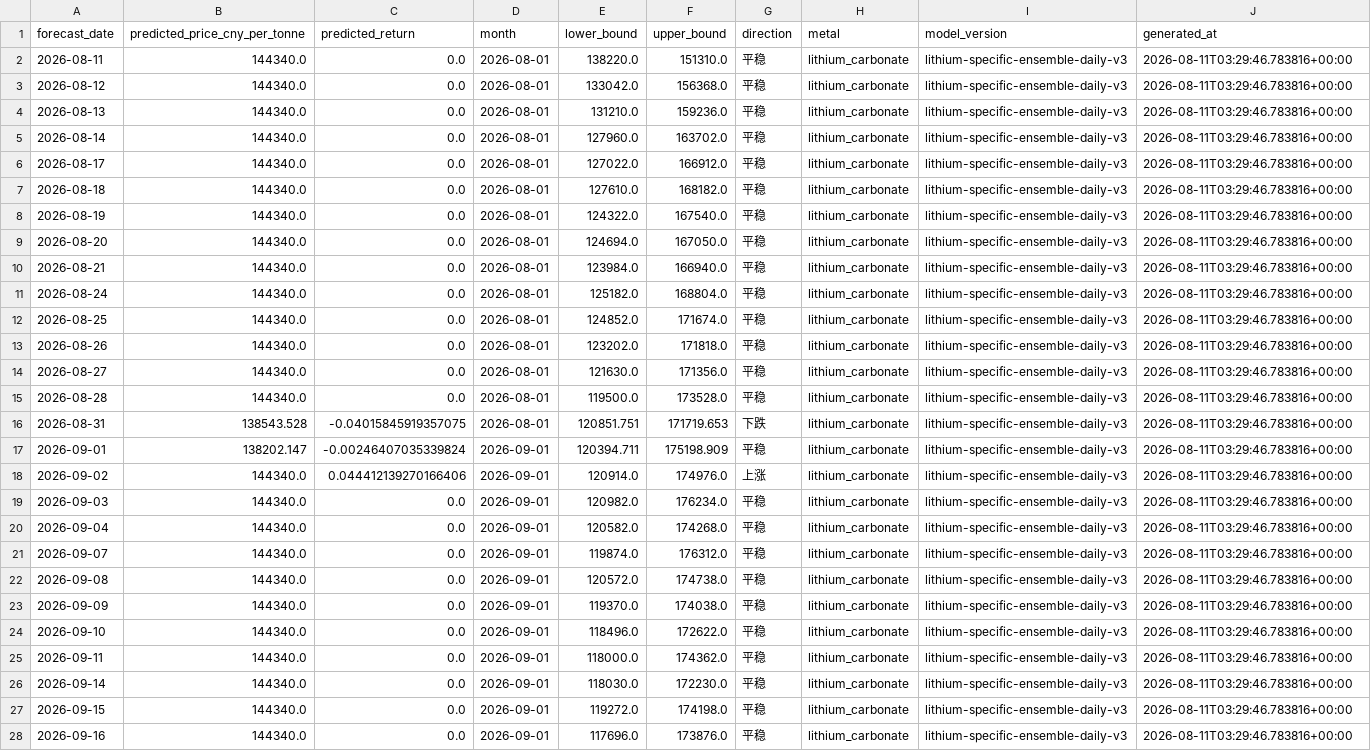
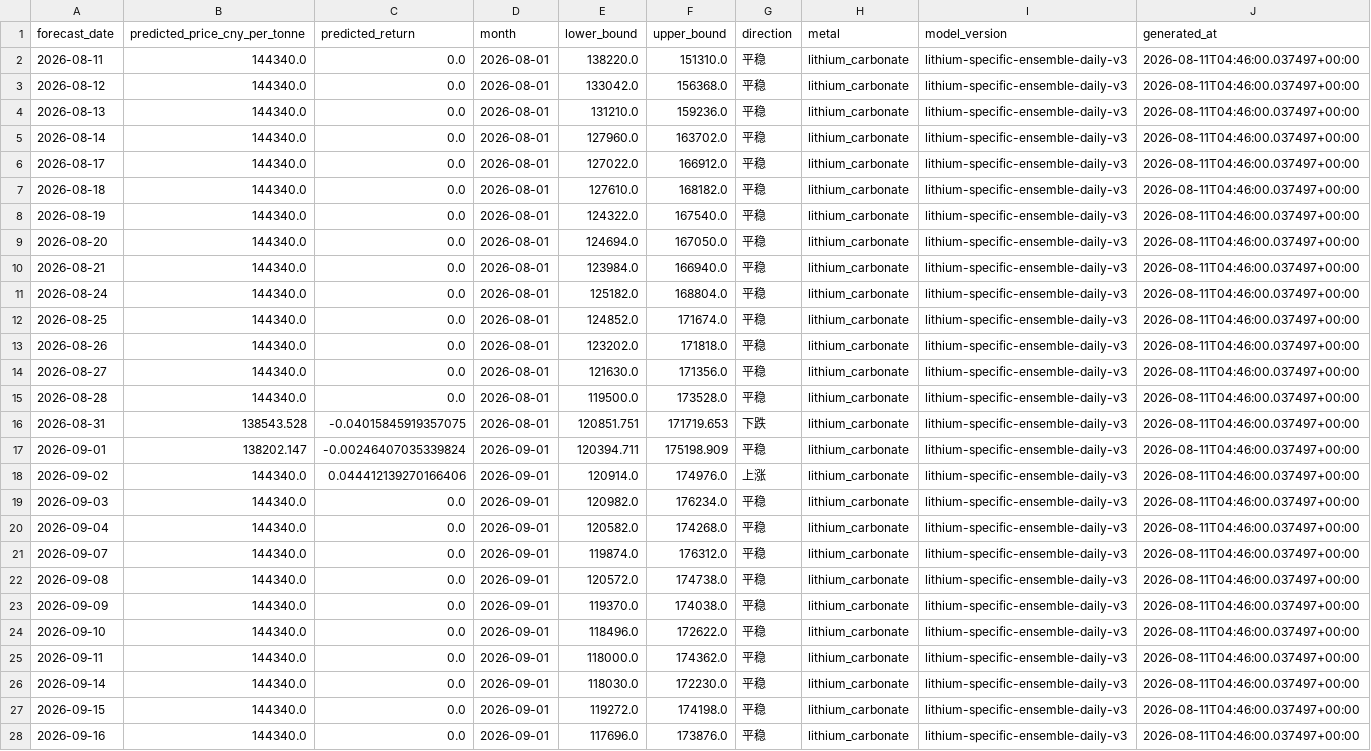
Before and after one commit to Yep1yu/Impact-and-Forecast-of-Domestic-Copper-and-Aluminum-Raw-Material-Procurement-Prices, a CSV file: lithium_carbonate_prediction_outputs/lithium_daily_forecast.csv, drawn as a sheet; only a part is shown; the diff covers the shown part only; the diff names each change by its address in the sheet, - before the commit and + after, or states it on an @@ line.

```diff
--- a/lithium_carbonate_prediction_outputs/lithium_daily_forecast.csv
+++ b/lithium_carbonate_prediction_outputs/lithium_daily_forecast.csv
-J2:J28 (generated_at): 2026-08-11T03:29:46.783816+00:00
+J2:J28 (generated_at): 2026-08-11T04:46:00.037497+00:00
```
Also changed, not shown: 3 edited cells elsewhere in this file, lithium_carbonate_prediction_outputs/lithium_monthly_fitted_prices.csv, lithium_carbonate_prediction_outputs/lithium_monthly_forecast.csv, 3 other files.
